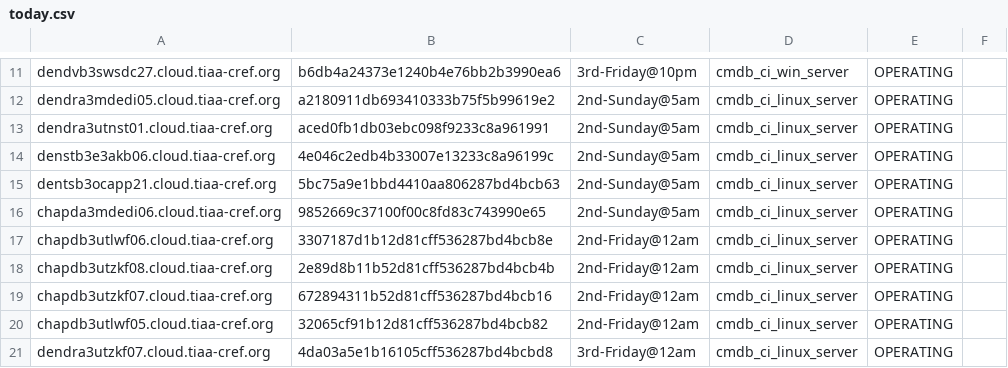
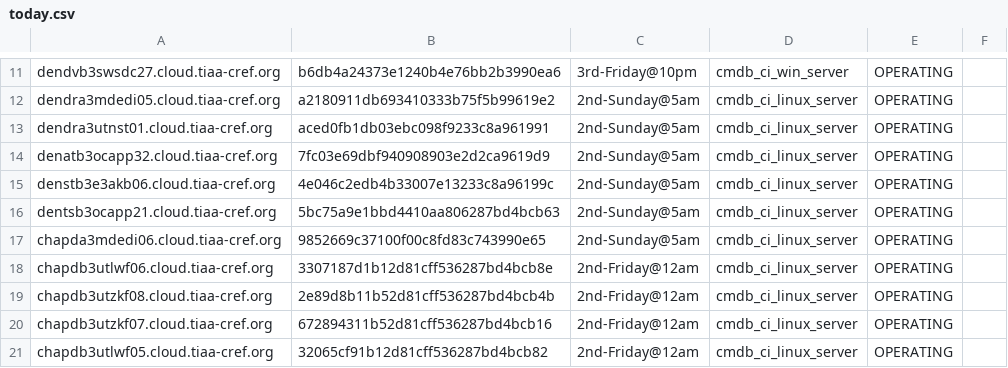
Before and after one commit to terminal-labs/salt_filesystem, a CSV file: salt/state/csv_grains_updater/files/today.csv, drawn as a sheet; only a part is shown, gaps mark what is left out; the shorter side is filled out with more unchanged rows.

Commit message:
test state

```diff
--- a/salt/state/csv_grains_updater/files/today.csv
+++ b/salt/state/csv_grains_updater/files/today.csv
@@ -13,2 +13,3 @@ dendra3mdedi05.cloud.tiaa-cref.org,a2180911db693410333b75f5b99619e2,2nd-Sunday@5
 dendra3utnst01.cloud.tiaa-cref.org,aced0fb1db03ebc098f9233c8a961991,2nd-Sunday@5am,cmdb_ci_linux_server,OPERATING,
+denatb3ocapp32.cloud.tiaa-cref.org,7fc03e69dbf940908903e2d2ca9619d9,2nd-Sunday@5am,cmdb_ci_linux_server,OPERATING,
 denstb3e3akb06.cloud.tiaa-cref.org,4e046c2edb4b33007e13233c8a96199c,2nd-Sunday@5am,cmdb_ci_linux_server,OPERATING,
```
